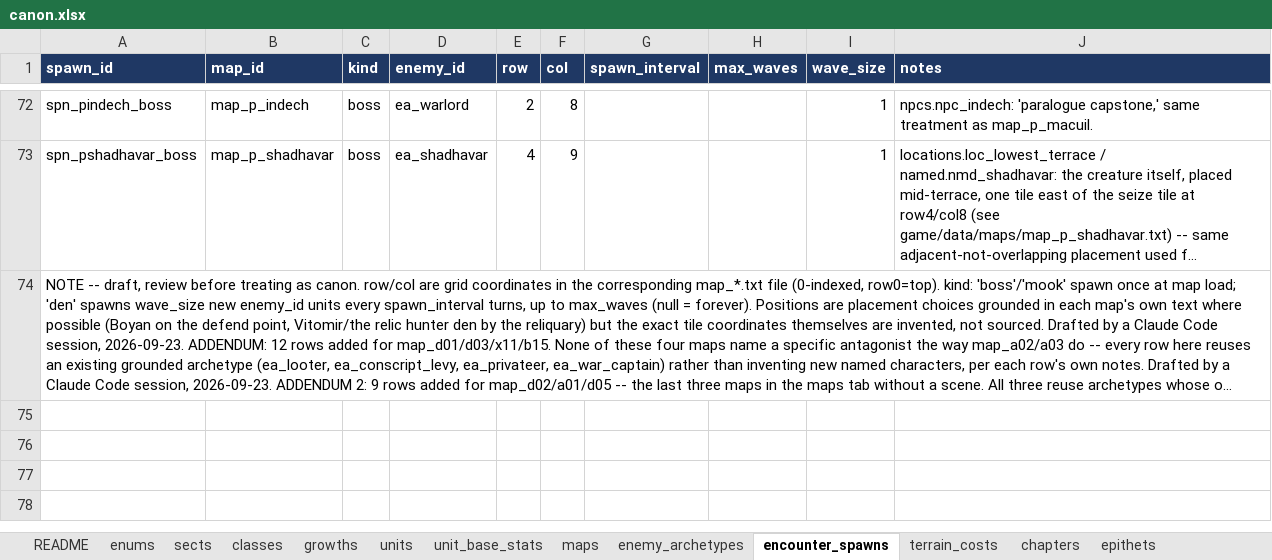
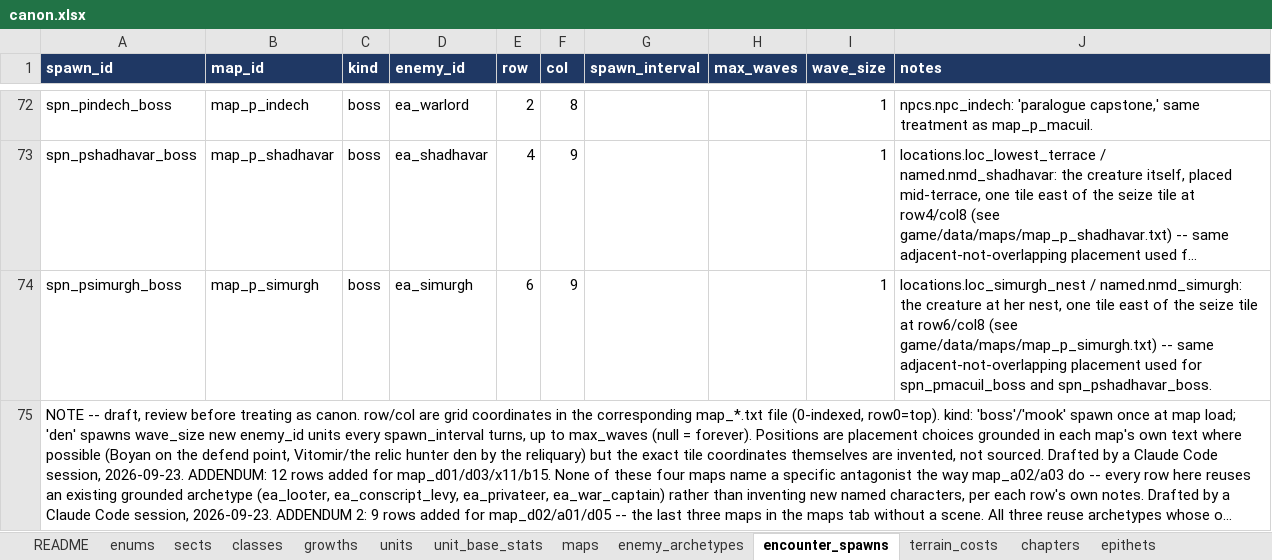
Before and after one commit to nzkogan/srpg1, an Excel workbook: canon.xlsx, sheet encounter_spawns, drawn as a sheet; only a part is shown, gaps mark what is left out; long unchanged cells end in …; values as stored, in another font and other column widths than the file's, no borders; the diff names each change by its address in the sheet, - before the commit and + after, or states it on an @@ line.

```diff
--- a/canon.xlsx (sheet encounter_spawns)
+++ b/canon.xlsx (sheet encounter_spawns)
+row 74: spn_psimurgh_boss | map_p_simurgh | boss | ea_simurgh | 6 | 9 |  |  | 1 | locations.loc_simurgh_nest / named.nmd_simurgh: the creature at her nest, one tile east of the seize tile at row6/col8 (see game/data/maps/map_p_simurgh.txt) -- same adjacent-not-overlapping placement used for spn_pmacuil_boss and spn_pshadhavar_boss.
```
Also changed, not shown: sheet enemy_archetypes, sheet maps, sheet chapters, sheet scenes, sheet sects, 10 other files.
